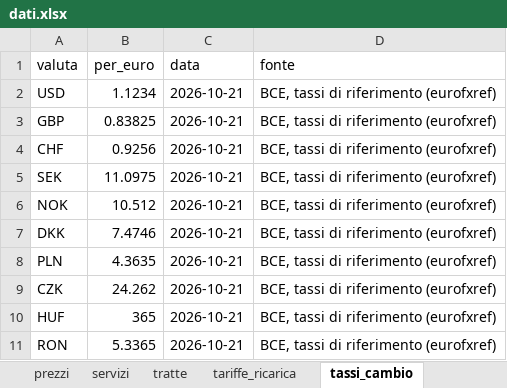
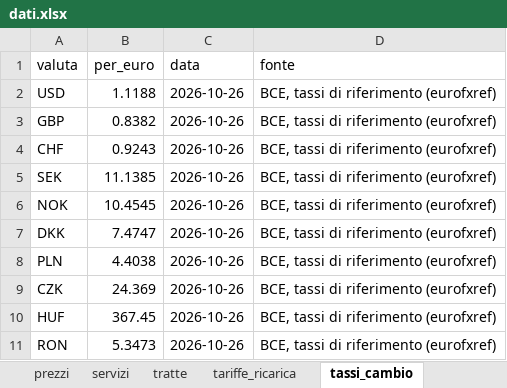
Before and after one commit to csantacroce/iviaggi-dati, an Excel workbook: source/dati.xlsx, sheet tassi_cambio, drawn as a sheet; values as stored, in another font and other column widths than the file's, no borders; the diff names each change by its address in the sheet, - before the commit and + after, or states it on an @@ line.

```diff
--- a/source/dati.xlsx (sheet tassi_cambio)
+++ b/source/dati.xlsx (sheet tassi_cambio)
-B2 (per_euro): 1.1234
+B2 (per_euro): 1.1188
-C2:C11 (data): 2026-10-21
+C2:C11 (data): 2026-10-26
-B3 (per_euro): 0.83825
+B3 (per_euro): 0.8382
-B4 (per_euro): 0.9256
+B4 (per_euro): 0.9243
-B5 (per_euro): 11.0975
+B5 (per_euro): 11.1385
-B6 (per_euro): 10.512
+B6 (per_euro): 10.4545
-B7 (per_euro): 7.4746
+B7 (per_euro): 7.4747
-B8 (per_euro): 4.3635
+B8 (per_euro): 4.4038
-B9 (per_euro): 24.262
+B9 (per_euro): 24.369
-B10 (per_euro): 365
+B10 (per_euro): 367.45
-B11 (per_euro): 5.3365
+B11 (per_euro): 5.3473
```
Also changed, not shown: sheet info_aggiornamento, 5 other files.
